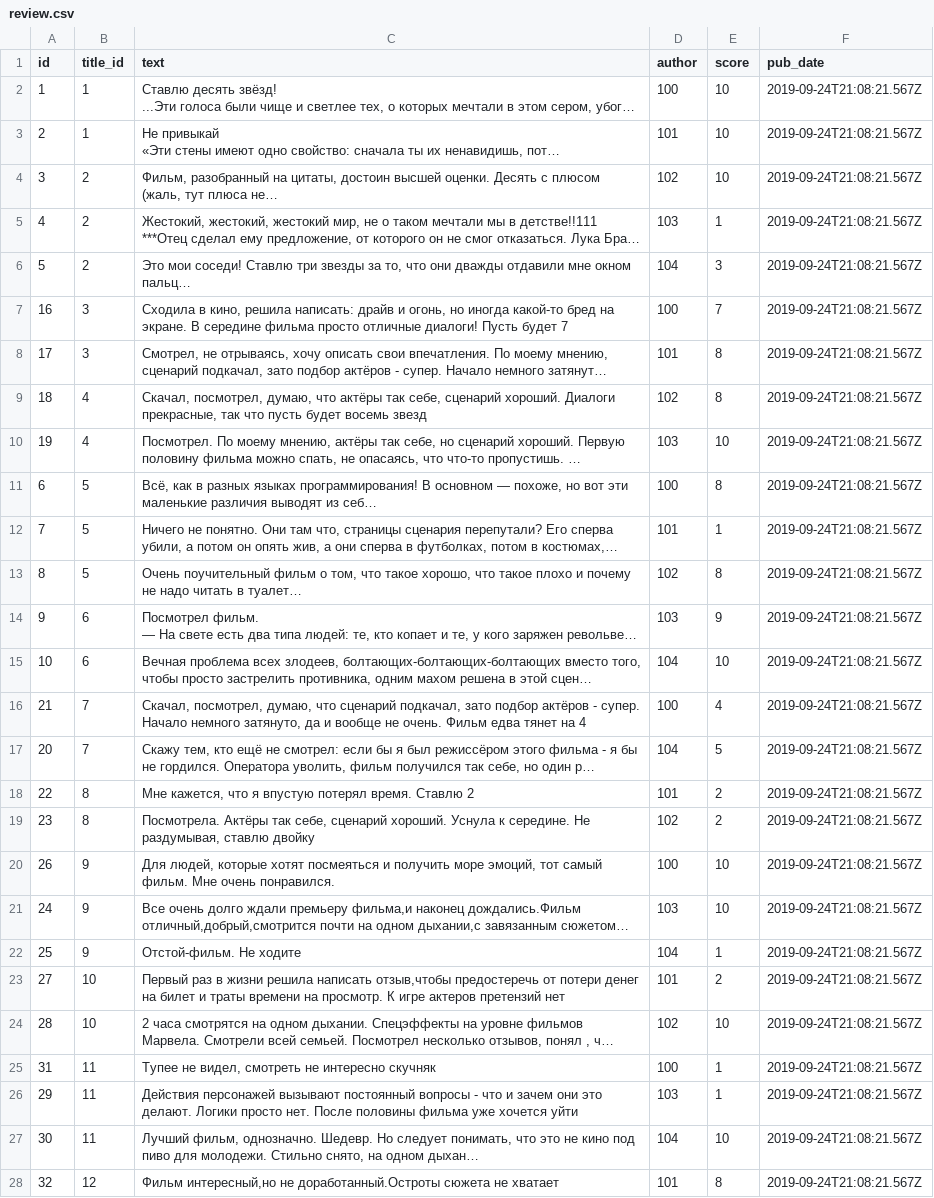
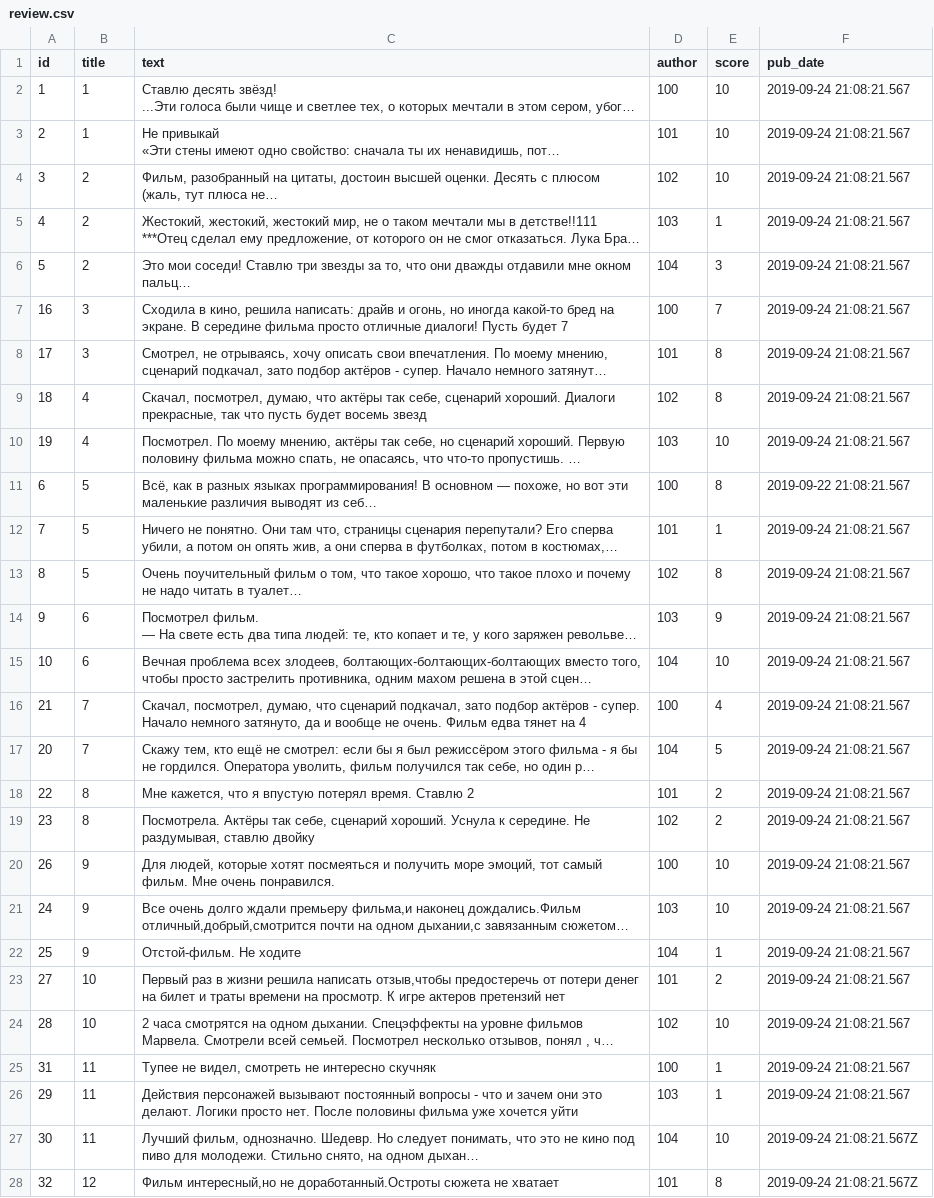
Before and after one commit to Viktoria-create/api_yamdb, a CSV file: api_yamdb/static/data/review.csv, drawn as a sheet; only a part is shown; long unchanged cells end in …; the diff covers the shown part only; the diff names each change by its address in the sheet, - before the commit and + after, or states it on an @@ line.

```diff
--- a/api_yamdb/static/data/review.csv
+++ b/api_yamdb/static/data/review.csv
-B1: title_id
+B1: title
-F2:F10 (pub_date): 2019-09-24T21:08:21.567Z
+F2:F10 (pub_date): 2019-09-24 21:08:21.567
-F11 (pub_date): 2019-09-24T21:08:21.567Z
+F11 (pub_date): 2019-09-22 21:08:21.567
-F12:F26 (pub_date): 2019-09-24T21:08:21.567Z
+F12:F26 (pub_date): 2019-09-24 21:08:21.567
-F27:F28 (pub_date): 2019-09-24T21:08:21.567Z
+F27:F28 (pub_date): 2019-09-24 21:08:21.567Z
```
Also changed, not shown: 44 edited cells elsewhere in this file, api_yamdb/static/data/comments.csv, 3 other files.
